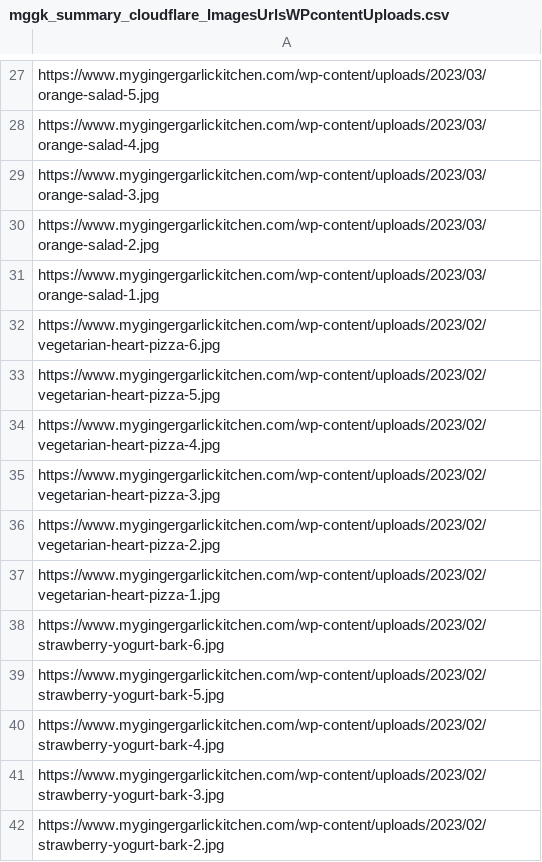
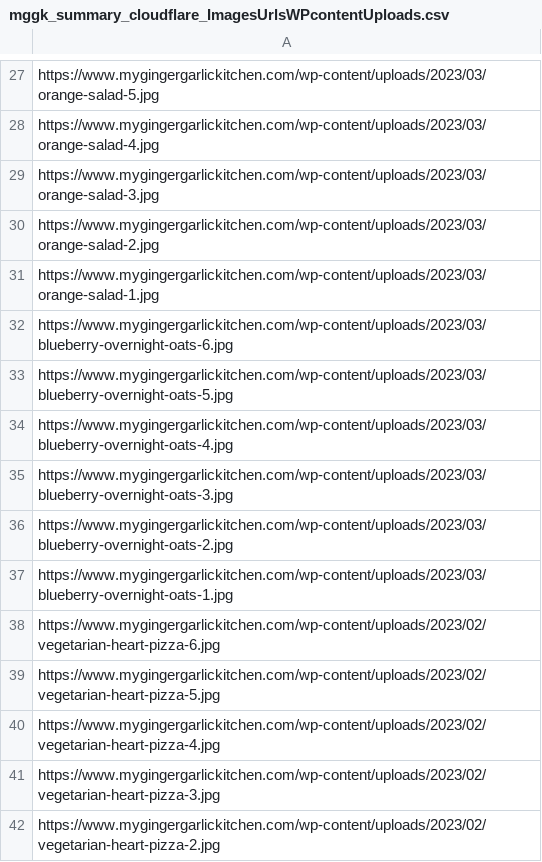
Before and after one commit to abhishek-paliwal/PROJECTS-REACTJS, a CSV file: app-mggk01-image-finder/src/data/data_in/mggk_summary_cloudflare_ImagesUrlsWPcontentUploads.csv, drawn as a sheet; only a part is shown, gaps mark what is left out; the shorter side is filled out with more unchanged rows.

```diff
--- a/app-mggk01-image-finder/src/data/data_in/mggk_summary_cloudflare_ImagesUrlsWPcontentUploads.csv
+++ b/app-mggk01-image-finder/src/data/data_in/mggk_summary_cloudflare_ImagesUrlsWPcontentUploads.csv
@@ -31,2 +31,8 @@ https://www.mygingergarlickitchen.com/wp-content/uploads/2023/03/orange-salad-2.
 https://www.mygingergarlickitchen.com/wp-content/uploads/2023/03/orange-salad-1.jpg
+https://www.mygingergarlickitchen.com/wp-content/uploads/2023/03/blueberry-overnight-oats-6.jpg
+https://www.mygingergarlickitchen.com/wp-content/uploads/2023/03/blueberry-overnight-oats-5.jpg
+https://www.mygingergarlickitchen.com/wp-content/uploads/2023/03/blueberry-overnight-oats-4.jpg
+https://www.mygingergarlickitchen.com/wp-content/uploads/2023/03/blueberry-overnight-oats-3.jpg
+https://www.mygingergarlickitchen.com/wp-content/uploads/2023/03/blueberry-overnight-oats-2.jpg
+https://www.mygingergarlickitchen.com/wp-content/uploads/2023/03/blueberry-overnight-oats-1.jpg
 https://www.mygingergarlickitchen.com/wp-content/uploads/2023/02/vegetarian-heart-pizza-6.jpg
```
Also changed, not shown: app01-homepage/src/data/data_in/17-ai-tools.csv, app01-homepage/src/data/data_out/combinedCategoryLinksData.csv, 4 other files.
